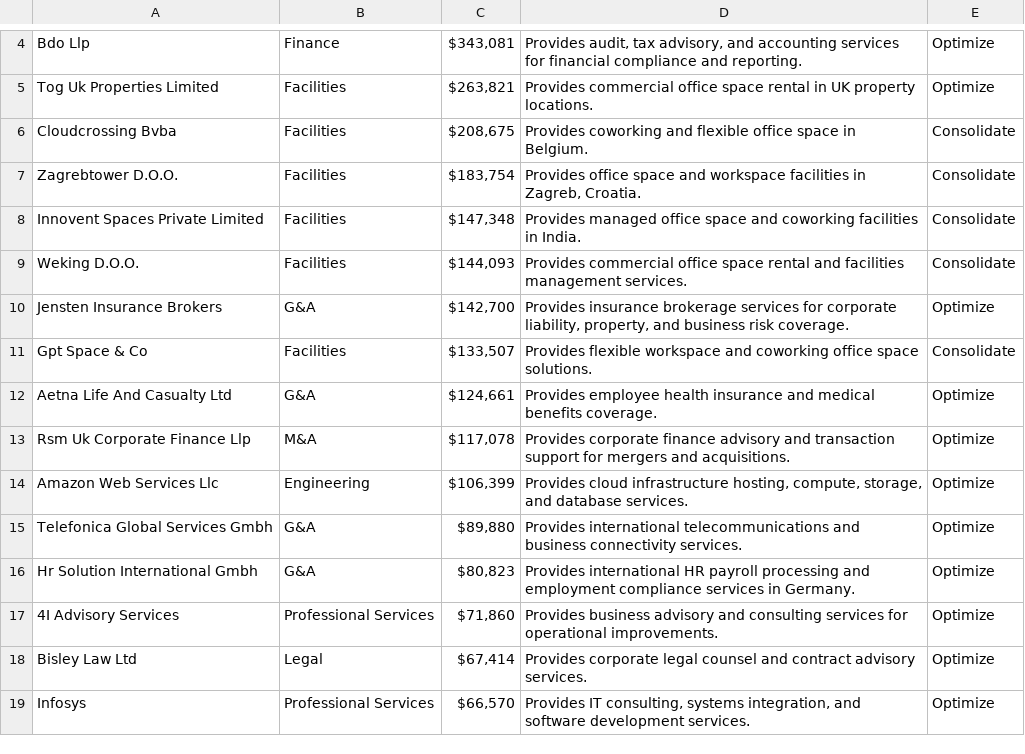
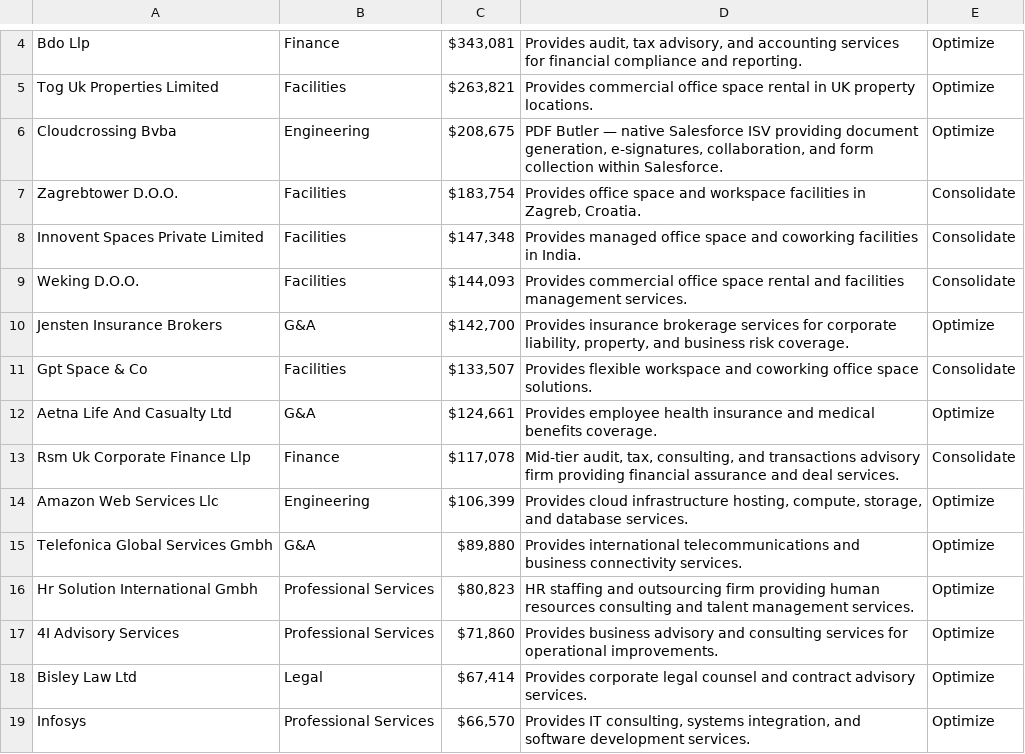
Before and after one commit to dp-pcs/svp_vendor_analysis, a CSV file: output/vendors_analyzed.csv, drawn as a sheet; only a part is shown, gaps mark what is left out.

```diff
--- a/output/vendors_analyzed.csv
+++ b/output/vendors_analyzed.csv
@@ -5,3 +5,3 @@ Bdo Llp,Finance,"$343,081","Provides audit, tax advisory, and accounting service
 Tog Uk Properties Limited,Facilities,"$263,821",Provides commercial office space rental in UK property locations.,Optimize
-Cloudcrossing Bvba,Facilities,"$208,675",Provides coworking and flexible office space in Belgium.,Consolidate
+Cloudcrossing Bvba,Engineering,"$208,675","PDF Butler — native Salesforce ISV providing document generation, e-signatures, collaboration, and form collection within Salesforce.",Optimize
 Zagrebtower D.O.O.,Facilities,"$183,754","Provides office space and workspace facilities in Zagreb, Croatia.",Consolidate
@@ -12,6 +12,6 @@ Gpt Space & Co,Facilities,"$133,507",Provides flexible workspace and coworking o
 Aetna Life And Casualty Ltd,G&A,"$124,661",Provides employee health insurance and medical benefits coverage.,Optimize
-Rsm Uk Corporate Finance Llp,M&A,"$117,078",Provides corporate finance advisory and transaction support for mergers and acquisitions.,Optimize
+Rsm Uk Corporate Finance Llp,Finance,"$117,078","Mid-tier audit, tax, consulting, and transactions advisory firm providing financial assurance and deal services.",Consolidate
 Amazon Web Services Llc,Engineering,"$106,399","Provides cloud infrastructure hosting, compute, storage, and database services.",Optimize
 Telefonica Global Services Gmbh,G&A,"$89,880",Provides international telecommunications and business connectivity services.,Optimize
-Hr Solution International Gmbh,G&A,"$80,823",Provides international HR payroll processing and employment compliance services in Germany.,Optimize
+Hr Solution International Gmbh,Professional Services,"$80,823",HR staffing and outsourcing firm providing human resources consulting and talent management services.,Optimize
 4I Advisory Services,Professional Services,"$71,860",Provides business advisory and consulting services for operational improvements.,Optimize
```
Also changed, not shown: analysis/cross_validation.csv, 2 other files.
